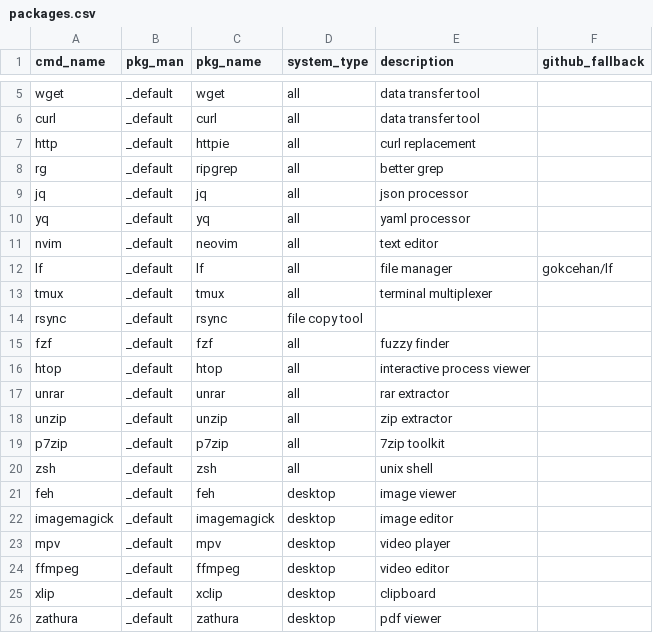
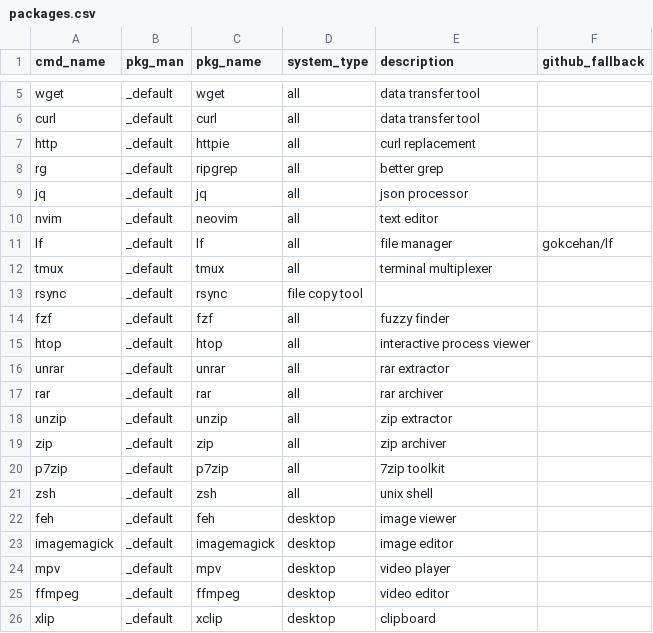
Before and after one commit to mkarppanen/dotfiles, a CSV file: dot_config/dotfiles/packages.csv, drawn as a sheet; only a part is shown, gaps mark what is left out; the shorter side is filled out with more unchanged rows.

```diff
--- a/dot_config/dotfiles/packages.csv
+++ b/dot_config/dotfiles/packages.csv
@@ -9,3 +9,2 @@ rg,_default,ripgrep,all,better grep,
 jq,_default,jq,all,json processor,
-yq,_default,yq,all,yaml processor,
 nvim,_default,neovim,all,text editor,
@@ -17,3 +16,5 @@ htop,_default,htop,all,interactive process viewer,
 unrar,_default,unrar,all,rar extractor,
+rar,_default,rar,all,rar archiver,
 unzip,_default,unzip,all,zip extractor,
+zip,_default,zip,all,zip archiver,
 p7zip,_default,p7zip,all,7zip toolkit,
```
Also changed, not shown: 2 other files.
